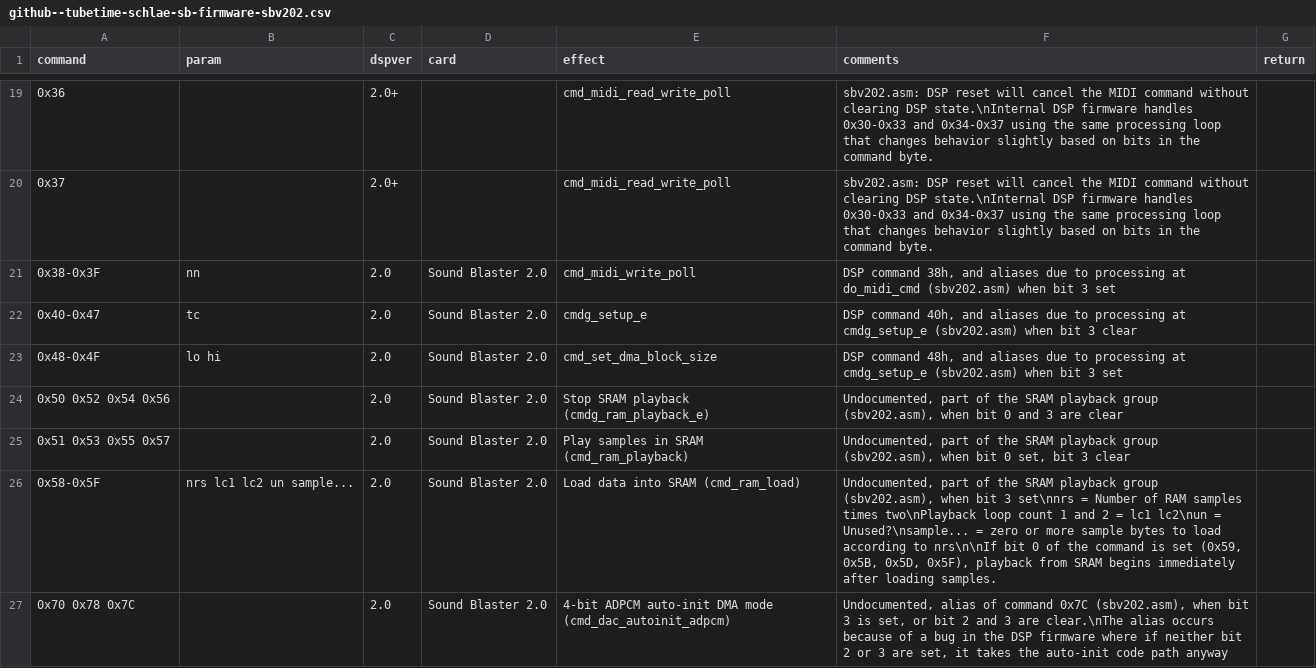
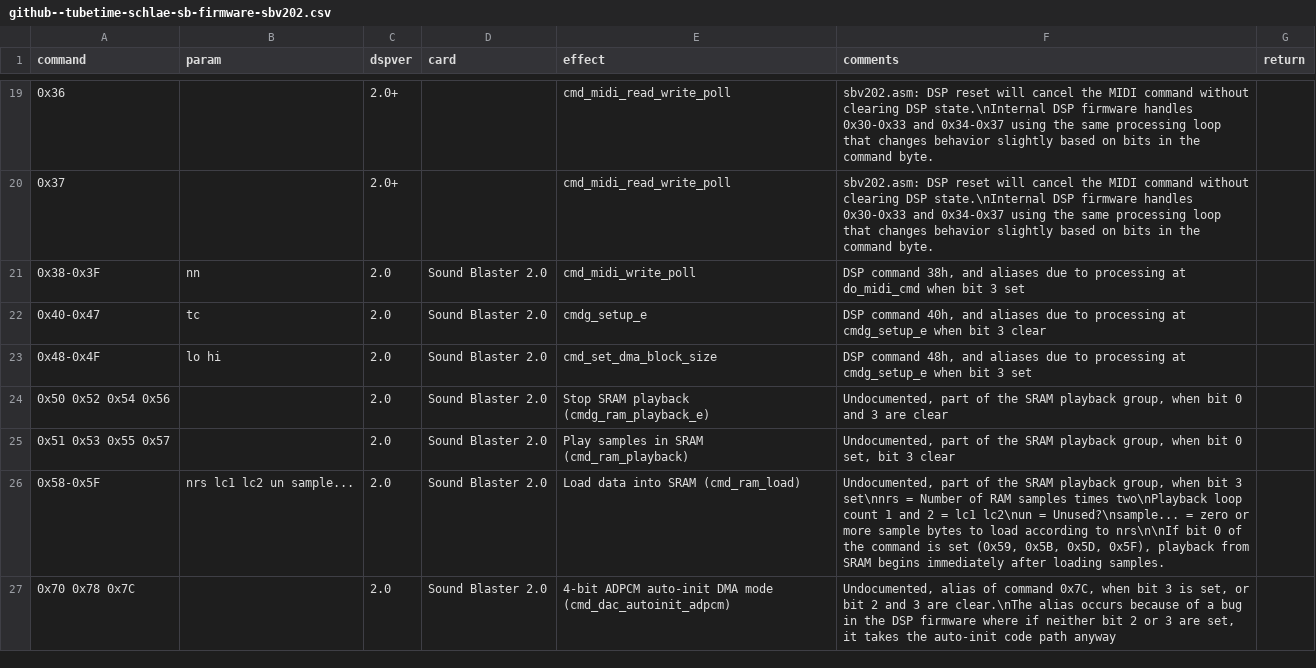
Before and after one commit to joncampbell123/a-pile-of-documentation, a CSV file: tables/sound/ibm/sound-blaster/sound-blaster-dsp-commands/github--tubetime-schlae-sb-firmware-sbv202.csv, drawn as a sheet; only a part is shown, gaps mark what is left out; the diff covers the shown part only.

```diff
--- a/tables/sound/ibm/sound-blaster/sound-blaster-dsp-commands/github--tubetime-schlae-sb-firmware-sbv202.csv
+++ b/tables/sound/ibm/sound-blaster/sound-blaster-dsp-commands/github--tubetime-schlae-sb-firmware-sbv202.csv
@@ -20,8 +20,8 @@ command,param,dspver,card,effect,comments,return
 0x37,,2.0+,,cmd_midi_read_write_poll,"sbv202.asm: DSP reset will cancel the MIDI command without clearing DSP state.\nInternal DSP firmware handles 0x30-0x33 and 0x34-0x37 using the same processing loop that changes behavior slightly based on bits in the command byte."
-0x38-0x3F,nn,2.0,Sound Blaster 2.0,cmd_midi_write_poll,"DSP command 38h, and aliases due to processing at do_midi_cmd (sbv202.asm) when bit 3 set"
-0x40-0x47,tc,2.0,Sound Blaster 2.0,cmdg_setup_e,"DSP command 40h, and aliases due to processing at cmdg_setup_e (sbv202.asm) when bit 3 clear"
-0x48-0x4F,lo hi,2.0,Sound Blaster 2.0,cmd_set_dma_block_size,"DSP command 48h, and aliases due to processing at cmdg_setup_e (sbv202.asm) when bit 3 set"
-0x50 0x52 0x54 0x56,,2.0,Sound Blaster 2.0,Stop SRAM playback (cmdg_ram_playback_e),"Undocumented, part of the SRAM playback group (sbv202.asm), when bit 0 and 3 are clear"
-0x51 0x53 0x55 0x57,,2.0,Sound Blaster 2.0,Play samples in SRAM (cmd_ram_playback),"Undocumented, part of the SRAM playback group (sbv202.asm), when bit 0 set, bit 3 clear"
-0x58-0x5F,nrs lc1 lc2 un sample...,2.0,Sound Blaster 2.0,Load data into SRAM (cmd_ram_load),"Undocumented, part of the SRAM playback group (sbv202.asm), when bit 3 set\nnrs = Number of RAM samples times two\nPlayback loop count 1 and 2 = lc1 lc2\nun = Unused?\nsample... = zero or more sample bytes to load according to nrs\n\nIf bit 0 of the command is set (0x59, 0x5B, 0x5D, 0x5F), playback from SRAM begins immediately after loading samples."
-0x70 0x78 0x7C,,2.0,Sound Blaster 2.0,4-bit ADPCM auto-init DMA mode (cmd_dac_autoinit_adpcm),"Undocumented, alias of command 0x7C (sbv202.asm), when bit 3 is set, or bit 2 and 3 are clear.\nThe alias occurs because of a bug in the DSP firmware where if neither bit 2 or 3 are set, it takes the auto-init code path anyway"
+0x38-0x3F,nn,2.0,Sound Blaster 2.0,cmd_midi_write_poll,"DSP command 38h, and aliases due to processing at do_midi_cmd when bit 3 set"
+0x40-0x47,tc,2.0,Sound Blaster 2.0,cmdg_setup_e,"DSP command 40h, and aliases due to processing at cmdg_setup_e when bit 3 clear"
+0x48-0x4F,lo hi,2.0,Sound Blaster 2.0,cmd_set_dma_block_size,"DSP command 48h, and aliases due to processing at cmdg_setup_e when bit 3 set"
+0x50 0x52 0x54 0x56,,2.0,Sound Blaster 2.0,Stop SRAM playback (cmdg_ram_playback_e),"Undocumented, part of the SRAM playback group, when bit 0 and 3 are clear"
+0x51 0x53 0x55 0x57,,2.0,Sound Blaster 2.0,Play samples in SRAM (cmd_ram_playback),"Undocumented, part of the SRAM playback group, when bit 0 set, bit 3 clear"
+0x58-0x5F,nrs lc1 lc2 un sample...,2.0,Sound Blaster 2.0,Load data into SRAM (cmd_ram_load),"Undocumented, part of the SRAM playback group, when bit 3 set\nnrs = Number of RAM samples times two\nPlayback loop count 1 and 2 = lc1 lc2\nun = Unused?\nsample... = zero or more sample bytes to load according to nrs\n\nIf bit 0 of the command is set (0x59, 0x5B, 0x5D, 0x5F), playback from SRAM begins immediately after loading samples."
+0x70 0x78 0x7C,,2.0,Sound Blaster 2.0,4-bit ADPCM auto-init DMA mode (cmd_dac_autoinit_adpcm),"Undocumented, alias of command 0x7C, when bit 3 is set, or bit 2 and 3 are clear.\nThe alias occurs because of a bug in the DSP firmware where if neither bit 2 or 3 are set, it takes the auto-init code path anyway"
```
Also changed, not shown: 35 edited cells elsewhere in this file, tables/sound/ibm/sound-blaster/sound-blaster-dsp-commands/hackipedia-org--hackipedia-org-sound-and-music-sound-blaster-ess-audiodrive-ess1879.csv, tables/sound/ibm/sound-blaster/sound-blaster-dsp-commands/hackipedia-org--hackipedia-org-sound-and-music-sound-blaster-ess-audiodrive-ess1887.csv, 7 other files.
